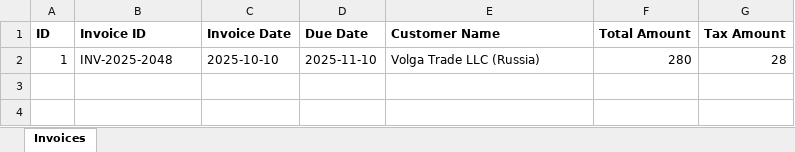
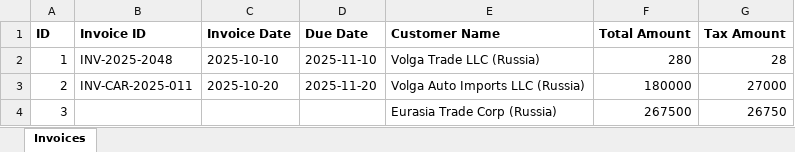
Before and after one commit to swarnabinu05/mini_project, an Excel workbook: invoice-ai/backend/temp/invoices_export.xlsx, sheet Invoices, drawn as a sheet; values as stored, in another font and other column widths than the file's, no borders; the diff names each change by its address in the sheet, - before the commit and + after, or states it on an @@ line.

```diff
--- a/invoice-ai/backend/temp/invoices_export.xlsx (sheet Invoices)
+++ b/invoice-ai/backend/temp/invoices_export.xlsx (sheet Invoices)
+row 3: 2 | INV-CAR-2025-011 | 2025-10-20 | 2025-11-20 | Volga Auto Imports LLC (Russia) | 180000 | 27000
+row 4: 3 |  |  |  | Eurasia Trade Corp (Russia) | 267500 | 26750
```
Also changed, not shown: 12 other files.
